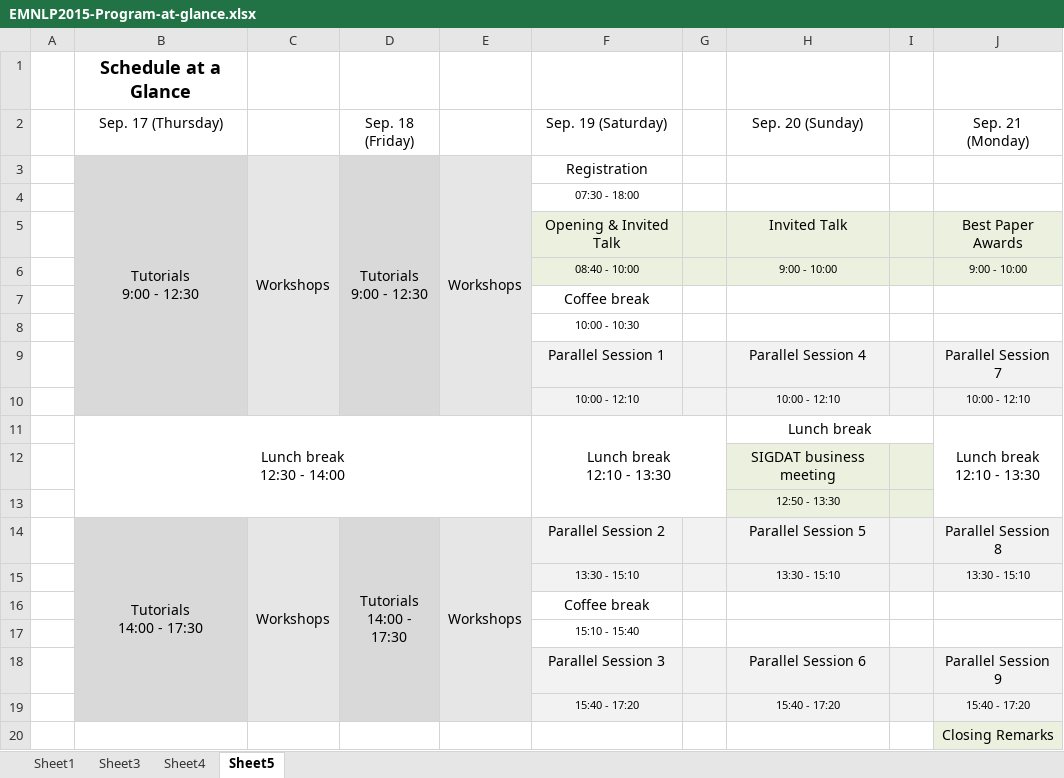
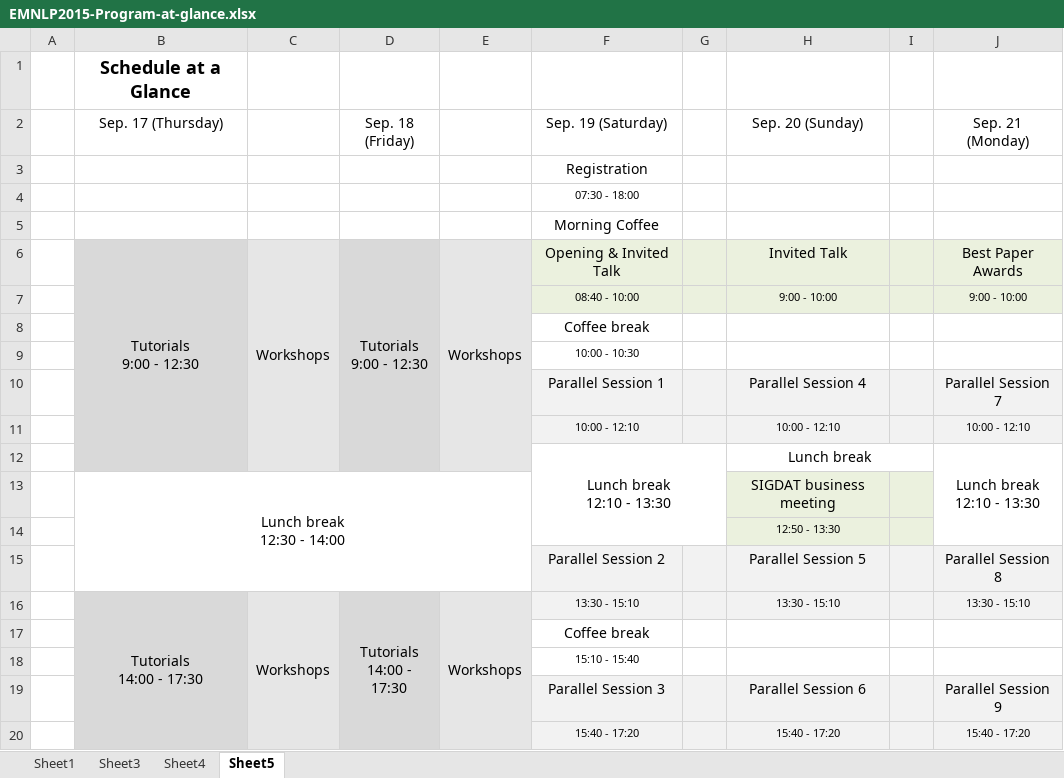
Before and after one commit to fmmb/emnlp2015-handbook, an Excel workbook: resources/EMNLP2015-Program-at-glance.xlsx, sheet Sheet5, drawn as a sheet; only a part is shown; the shorter side is filled out with more unchanged rows; values as stored, in another font and other column widths than the file's, no borders; removed rows and columns are numbered as before the commit, all else as after; ↵ is a line break in a cell; the diff names each change by its address in the sheet, - before the commit and + after, or states it on an @@ line.

Commit message:
Updating the Morning Coffee breaks

```diff
--- a/resources/EMNLP2015-Program-at-glance.xlsx (sheet Sheet5)
+++ b/resources/EMNLP2015-Program-at-glance.xlsx (sheet Sheet5)
-row 3:  | Tutorials ↵ 9:00 - 12:30 | Workshops | Tutorials ↵ 9:00 - 12:30 | Workshops | Registration
+row 3:  |  |  |  |  | Registration
-B4 fill: #D9D9D9
+B4 fill: none
-C4 fill: #E6E6E6
+C4 fill: none
-D4 fill: #D9D9D9
+D4 fill: none
-E4 fill: #E6E6E6
+E4 fill: none
-row 5:  |  |  |  |  | Opening & Invited Talk |  | Invited Talk |  | Best Paper Awards
+row 5:  |  |  |  |  | Morning Coffee
+row 6:  | Tutorials ↵ 9:00 - 12:30 | Workshops | Tutorials ↵ 9:00 - 12:30 | Workshops | Opening & Invited Talk |  | Invited Talk |  | Best Paper Awards
-B12 (Sep. 17 (Thursday)): Lunch break ↵ 12:30 - 14:00
+B12 (Sep. 17 (Thursday)): (empty)
-B12 fill: none
+B12 fill: #D9D9D9
-B11:E13 merged
-C12 fill: none
+C12 fill: #E6E6E6
-D12 fill: none
+D12 fill: #D9D9D9
-E12 fill: none
+E12 fill: #E6E6E6
-B13 (Sep. 17 (Thursday)): (empty)
+B13 (Sep. 17 (Thursday)): Lunch break ↵ 12:30 - 14:00
+B13:E15 merged
+row 15:  |  |  |  |  | Parallel Session 2 |  | Parallel Session 5 |  | Parallel Session 8
-F16 (Sep. 19 (Saturday)): Parallel Session 2
+F16 (Sep. 19 (Saturday)): 13:30 - 15:10
@@ F16 text size: smaller @@
-H16 (Sep. 20 (Sunday)): Parallel Session 5
+H16 (Sep. 20 (Sunday)): 13:30 - 15:10
@@ H16 text size: smaller @@
-J16 (Sep. 21 (Monday)): Parallel Session 8
+J16 (Sep. 21 (Monday)): 13:30 - 15:10
@@ J16 text size: smaller @@
-row 15:  |  |  |  |  | 13:30 - 15:10 |  | 13:30 - 15:10 |  | 13:30 - 15:10
```
Also changed, not shown: 5 other files.
